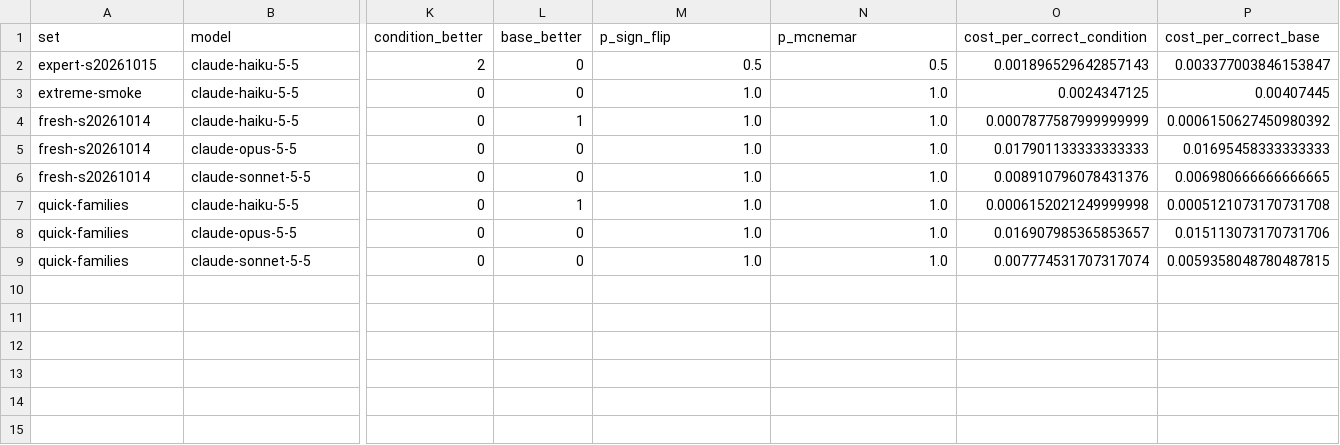
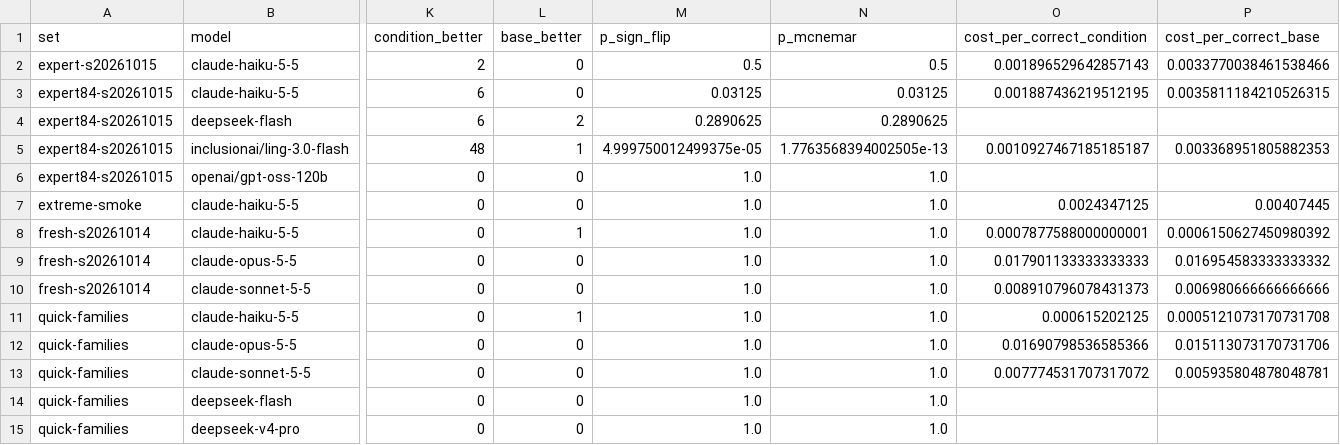
Before and after one commit to constructelligence-lab/constructbench, a CSV file: paper/report/paired.csv, drawn as a sheet; only a part is shown, gaps mark what is left out; addresses are those after the commit; rows hold the shown columns only; the diff names each change by its address in the sheet, - before the commit and + after, or states it on an @@ line.

```diff
--- a/paper/report/paired.csv
+++ b/paper/report/paired.csv
-P2 (cost_per_correct_base): 0.003377003846153847
+P2 (cost_per_correct_base): 0.0033770038461538466
+row 3: expert84-s20261015 | claude-haiku-5-5 | 6 | 0 | 0.03125 | 0.03125 | 0.001887436219512195 | 0.0035811184210526315
+row 4: expert84-s20261015 | deepseek-flash | 6 | 2 | 0.2890625 | 0.2890625
+row 5: expert84-s20261015 | inclusionai/ling-3.0-flash | 48 | 1 | 4.999750012499375e-05 | 1.7763568394002505e-13 | 0.0010927467185185187 | 0.003368951805882353
+row 6: expert84-s20261015 | openai/gpt-oss-120b | 0 | 0 | 1.0 | 1.0
-O8 (cost_per_correct_condition): 0.0007877587999999999
+O8 (cost_per_correct_condition): 0.0007877588000000001
-P9 (cost_per_correct_base): 0.01695458333333333
+P9 (cost_per_correct_base): 0.016954583333333332
-O10 (cost_per_correct_condition): 0.008910796078431376
+O10 (cost_per_correct_condition): 0.008910796078431373
-P10 (cost_per_correct_base): 0.006980666666666665
+P10 (cost_per_correct_base): 0.006980666666666666
-O11 (cost_per_correct_condition): 0.0006152021249999998
+O11 (cost_per_correct_condition): 0.000615202125
-O12 (cost_per_correct_condition): 0.016907985365853657
+O12 (cost_per_correct_condition): 0.01690798536585366
-O13 (cost_per_correct_condition): 0.007774531707317074
+O13 (cost_per_correct_condition): 0.007774531707317072
-P13 (cost_per_correct_base): 0.0059358048780487815
+P13 (cost_per_correct_base): 0.005935804878048781
+row 14: quick-families | deepseek-flash | 0 | 0 | 1.0 | 1.0
+row 15: quick-families | deepseek-v4-pro | 0 | 0 | 1.0 | 1.0
```
Also changed, not shown: paper/report/failures.csv, paper/report/runs.csv, 43 other files.
